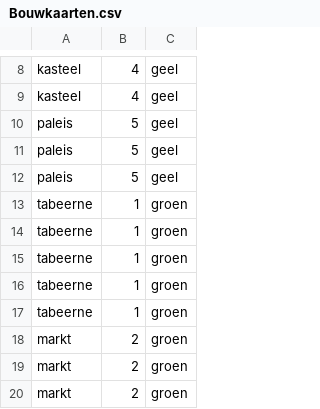
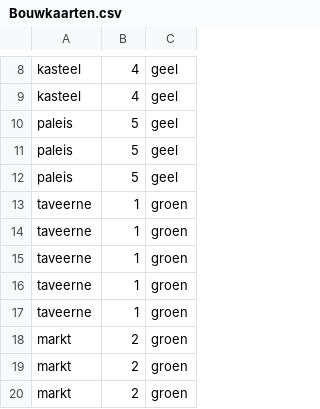
Before and after one commit to JasonLighthunter/Cpp_Machiavelli, a CSV file: Machiavelli/Bouwkaarten.csv, drawn as a sheet; only a part is shown, gaps mark what is left out; the diff names each change by its address in the sheet, - before the commit and + after, or states it on an @@ line.

```diff
--- a/Machiavelli/Bouwkaarten.csv
+++ b/Machiavelli/Bouwkaarten.csv
-A13:A17: tabeerne
+A13:A17: taveerne
```
Also changed, not shown: 10 other files.
